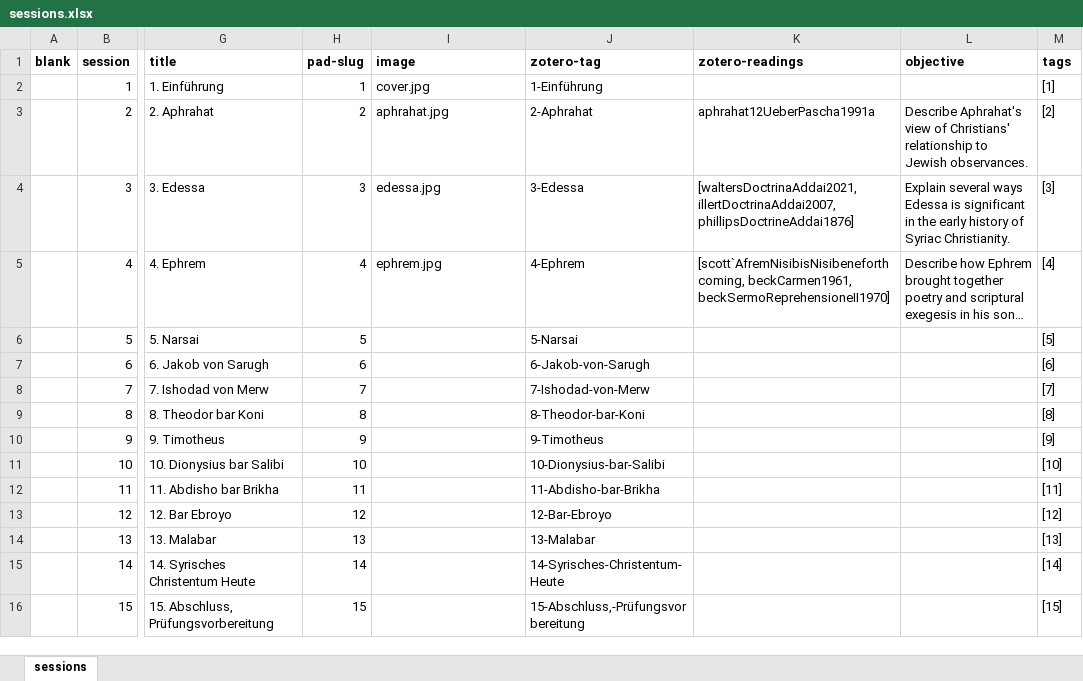
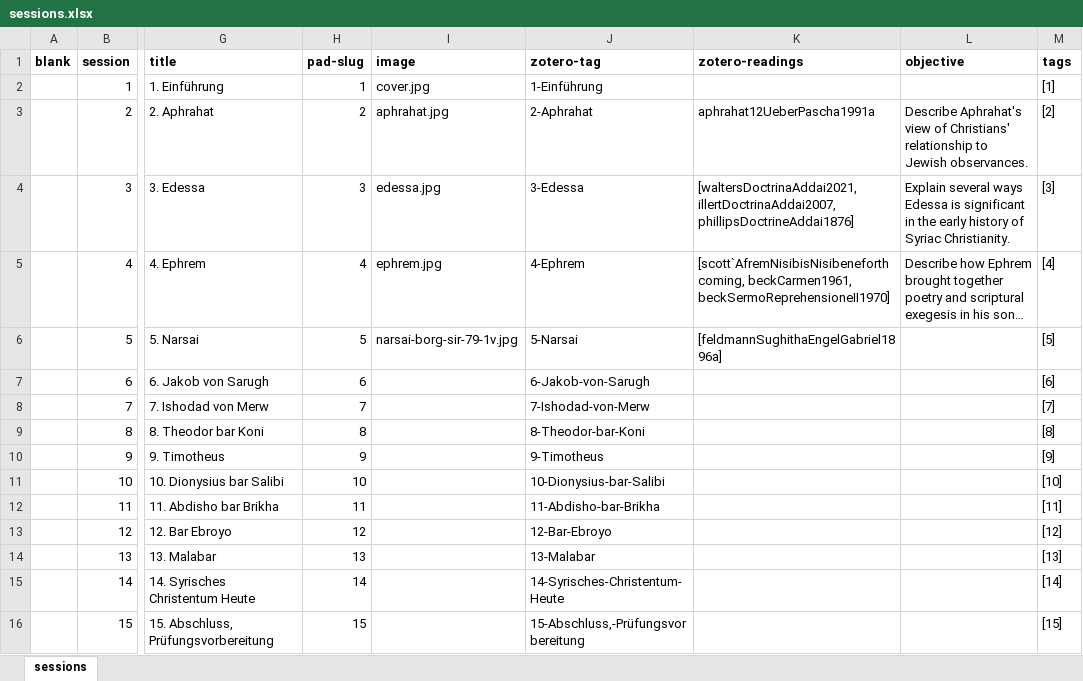
Before and after one commit to jirelations/23syrisch, an Excel workbook: _data/sessions.xlsx, sheet sessions, drawn as a sheet; only a part is shown, gaps mark what is left out; long unchanged cells end in …; values as stored, in another font and other column widths than the file's, no borders; the diff names each change by its address in the sheet, - before the commit and + after, or states it on an @@ line.

Commit message:
Session 5

```diff
--- a/_data/sessions.xlsx (sheet sessions)
+++ b/_data/sessions.xlsx (sheet sessions)
-I6 (image): (empty)
+I6 (image): narsai-borg-sir-79-1v.jpg
-K6 (zotero-readings): (empty)
+K6 (zotero-readings): [feldmannSughithaEngelGabriel1896a]
```
Also changed, not shown: 3 other files.
